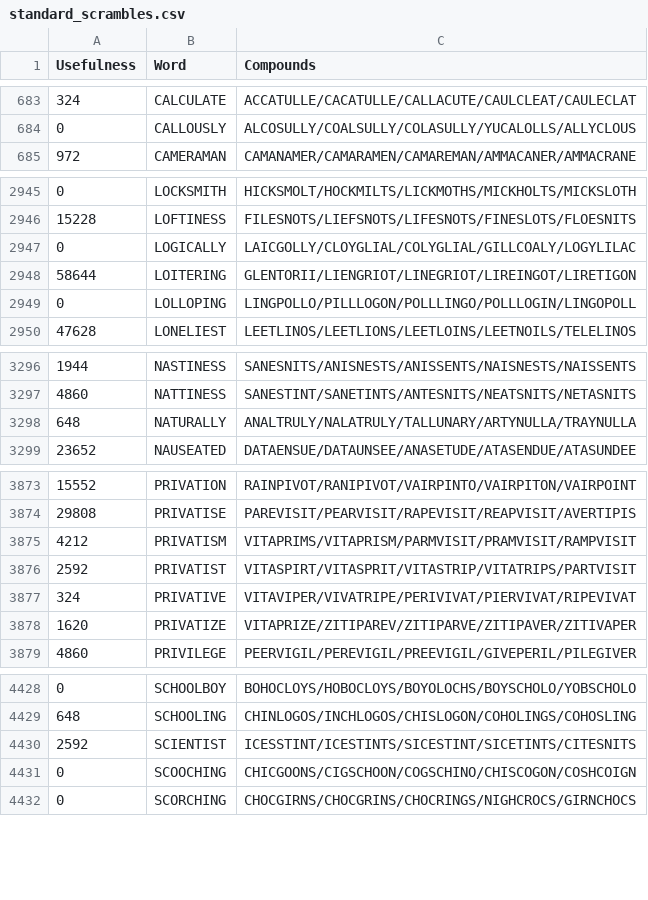
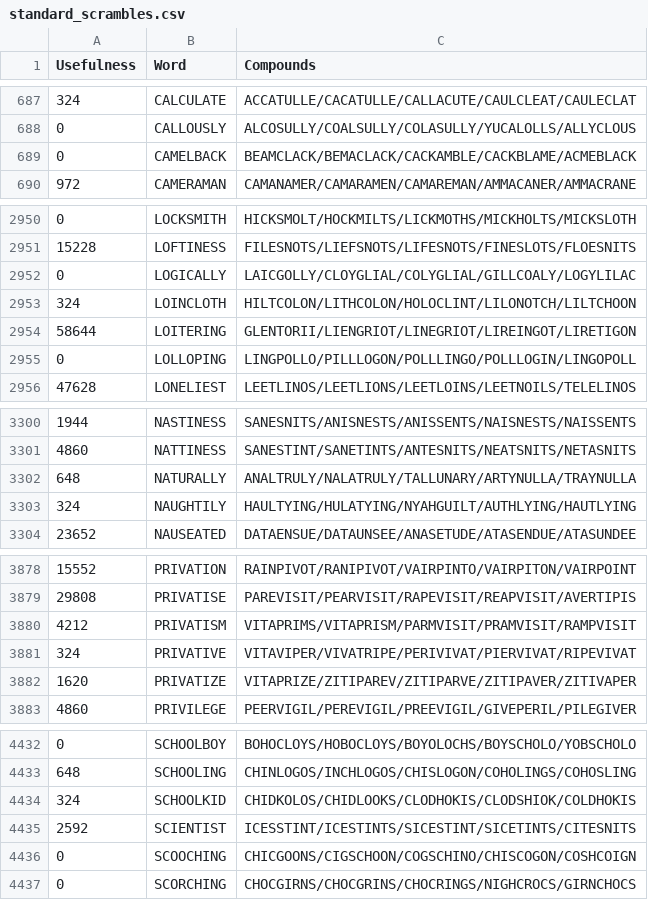
Before and after one commit to Dagonite/countdown-tools, a CSV file: anki_decks/standard_scrambles.csv, drawn as a sheet; only a part is shown, gaps mark what is left out; removed rows and columns are numbered as before the commit, all else as after; the diff covers the shown part only; the diff names each change by its address in the sheet, - before the commit and + after, or states it on an @@ line.

```diff
--- a/anki_decks/standard_scrambles.csv
+++ b/anki_decks/standard_scrambles.csv
+row 689: 0 | CAMELBACK | BEAMCLACK/BEMACLACK/CACKAMBLE/CACKBLAME/ACMEBLACK
+row 2953: 324 | LOINCLOTH | HILTCOLON/LITHCOLON/HOLOCLINT/LILONOTCH/LILTCHOON
+row 3303: 324 | NAUGHTILY | HAULTYING/HULATYING/NYAHGUILT/AUTHLYING/HAUTLYING
-row 3876: 2592 | PRIVATIST | VITASPIRT/VITASPRIT/VITASTRIP/VITATRIPS/PARTVISIT
+row 4434: 324 | SCHOOLKID | CHIDKOLOS/CHIDLOOKS/CLODHOKIS/CLODSHIOK/COLDHOKIS
```
Also changed, not shown: 7 added rows, 5 removed rows and 1 moved row elsewhere in this file, anki_decks/tricky_scrambles.csv, 3 other files.
